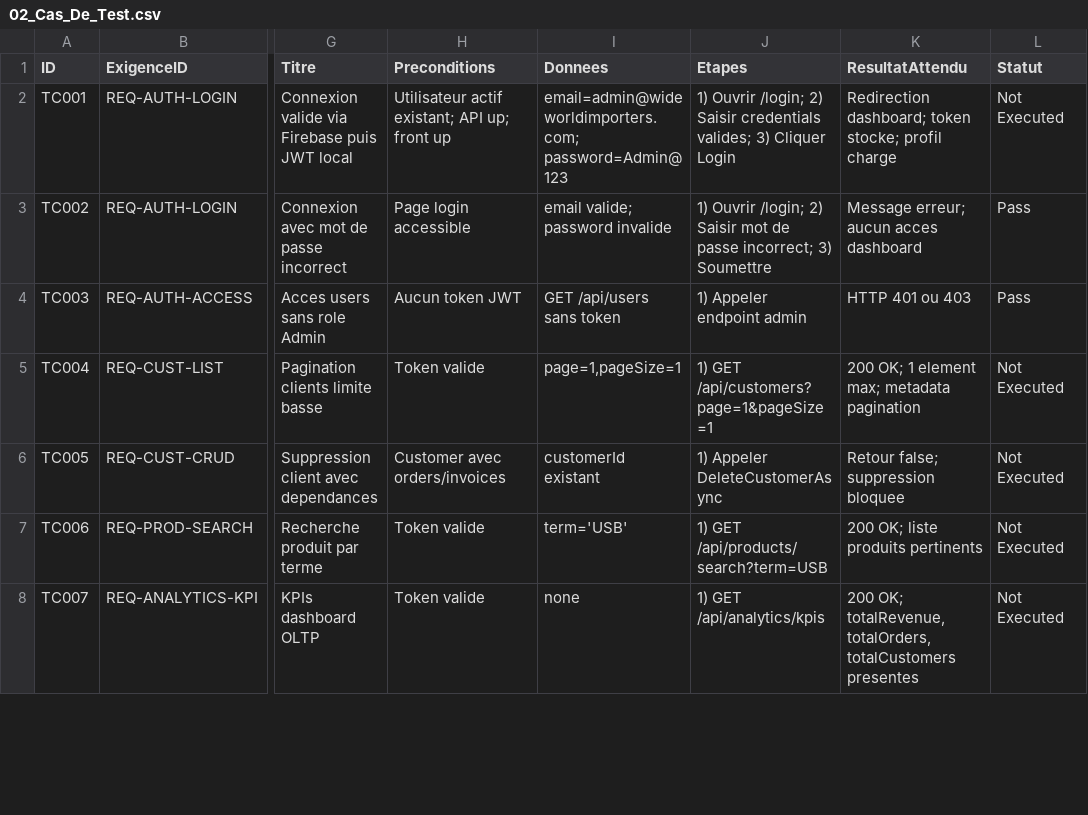
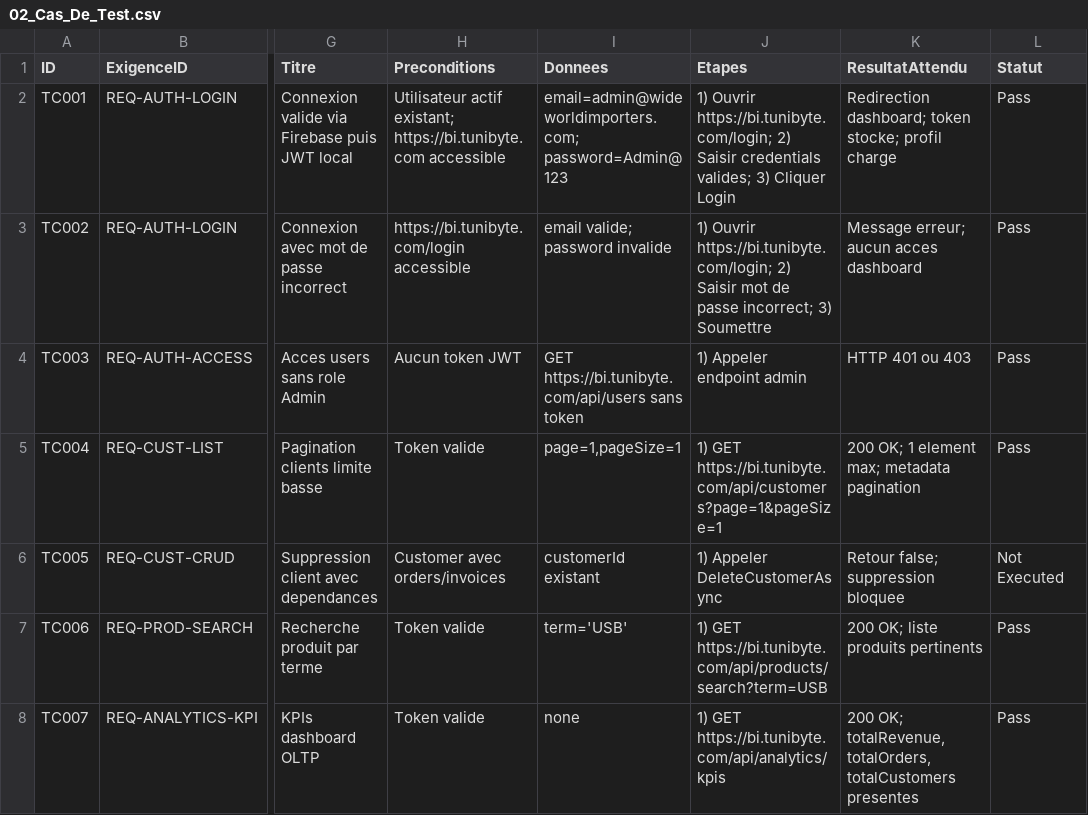
Before and after one commit to ademchrifa12/BI, a CSV file: test-qualite/02_Cas_De_Test.csv, drawn as a sheet; only a part is shown, gaps mark what is left out; the diff covers the shown part only; the diff names each change by its address in the sheet, - before the commit and + after, or states it on an @@ line.

```diff
--- a/test-qualite/02_Cas_De_Test.csv
+++ b/test-qualite/02_Cas_De_Test.csv
-H2 (Preconditions): …actif existant; API up; front up
+H2 (Preconditions): …actif existant; https://bi.tunibyte.com accessible
-J2 (Etapes): 1) Ouvrir /login; 2) Saisir…
+J2 (Etapes): 1) Ouvrir https://bi.tunibyte.com/login; 2) Saisir…
-L2 (Statut): Not Executed
+L2 (Statut): Pass
-H3 (Preconditions): Page login accessible
+H3 (Preconditions): https://bi.tunibyte.com/login accessible
-J3 (Etapes): 1) Ouvrir /login; 2) Saisir…
+J3 (Etapes): 1) Ouvrir https://bi.tunibyte.com/login; 2) Saisir…
-I4 (Donnees): GET /api/users sans token
+I4 (Donnees): GET https://bi.tunibyte.com/api/users sans token
-J5 (Etapes): 1) GET /api/customers?page=1&pageSize=1
+J5 (Etapes): 1) GET https://bi.tunibyte.com/api/customers?page=1&pageSize=1
-L5 (Statut): Not Executed
+L5 (Statut): Pass
-J7 (Etapes): 1) GET /api/products/search?term=USB
+J7 (Etapes): 1) GET https://bi.tunibyte.com/api/products/search?term=USB
-L7:L8 (Statut): Not Executed
+L7:L8 (Statut): Pass
-J8 (Etapes): 1) GET /api/analytics/kpis
+J8 (Etapes): 1) GET https://bi.tunibyte.com/api/analytics/kpis
```
Also changed, not shown: 1 added row and 8 edited cells elsewhere in this file, test-qualite/03_Traceabilite.csv, 13 other files.
